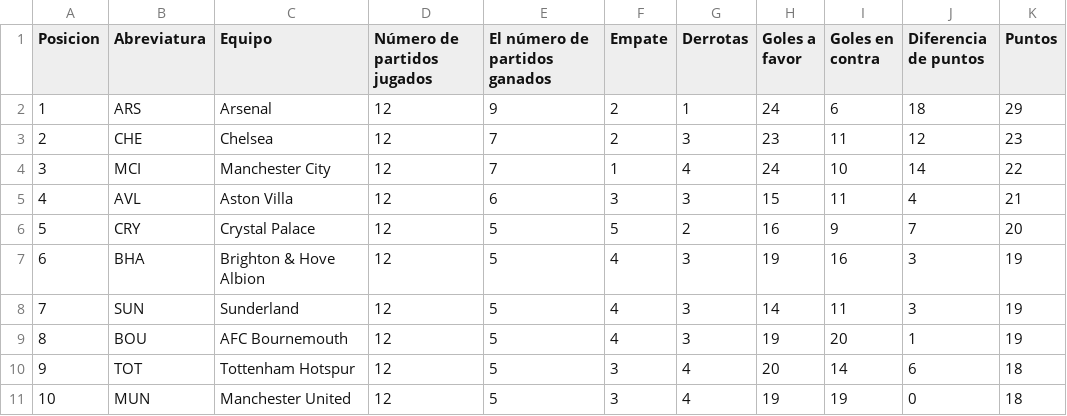
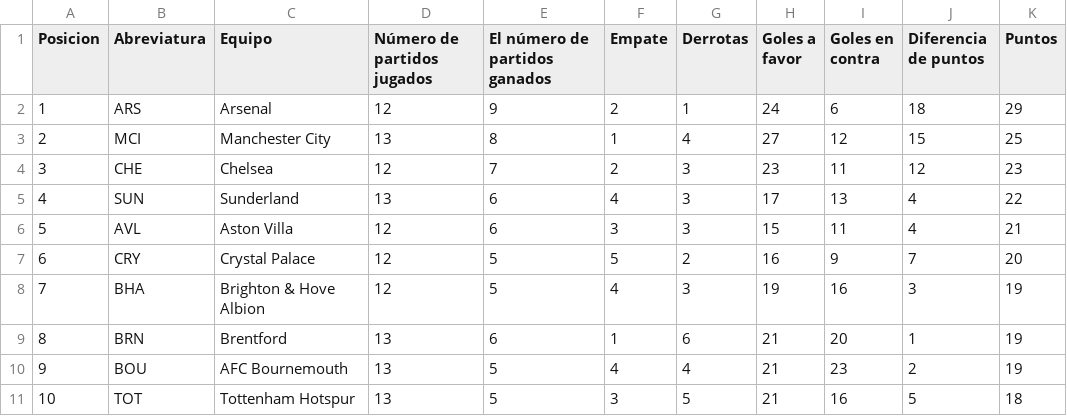
Before and after one commit to AndresPlazas19931504/scrapper-deportes-devops, a CSV file: data/premier_league_standings.csv, drawn as a sheet; only a part is shown; the diff covers the shown part only.

```diff
--- a/data/premier_league_standings.csv
+++ b/data/premier_league_standings.csv
@@ -2,10 +2,10 @@ Posicion,Abreviatura,Equipo,Número de partidos jugados,El número de partidos g
 1,ARS,Arsenal,12,9,2,1,24,6,18,29
-2,CHE,Chelsea,12,7,2,3,23,11,12,23
-3,MCI,Manchester City,12,7,1,4,24,10,14,22
-4,AVL,Aston Villa,12,6,3,3,15,11,4,21
-5,CRY,Crystal Palace,12,5,5,2,16,9,7,20
-6,BHA,Brighton & Hove Albion,12,5,4,3,19,16,3,19
-7,SUN,Sunderland,12,5,4,3,14,11,3,19
-8,BOU,AFC Bournemouth,12,5,4,3,19,20,1,19
-9,TOT,Tottenham Hotspur,12,5,3,4,20,14,6,18
-10,MUN,Manchester United,12,5,3,4,19,19,0,18
+2,MCI,Manchester City,13,8,1,4,27,12,15,25
+3,CHE,Chelsea,12,7,2,3,23,11,12,23
+4,SUN,Sunderland,13,6,4,3,17,13,4,22
+5,AVL,Aston Villa,12,6,3,3,15,11,4,21
+6,CRY,Crystal Palace,12,5,5,2,16,9,7,20
+7,BHA,Brighton & Hove Albion,12,5,4,3,19,16,3,19
+8,BRN,Brentford,13,6,1,6,21,20,1,19
+9,BOU,AFC Bournemouth,13,5,4,4,21,23,2,19
+10,TOT,Tottenham Hotspur,13,5,3,5,21,16,5,18
```
Also changed, not shown: 46 edited cells elsewhere in this file.
